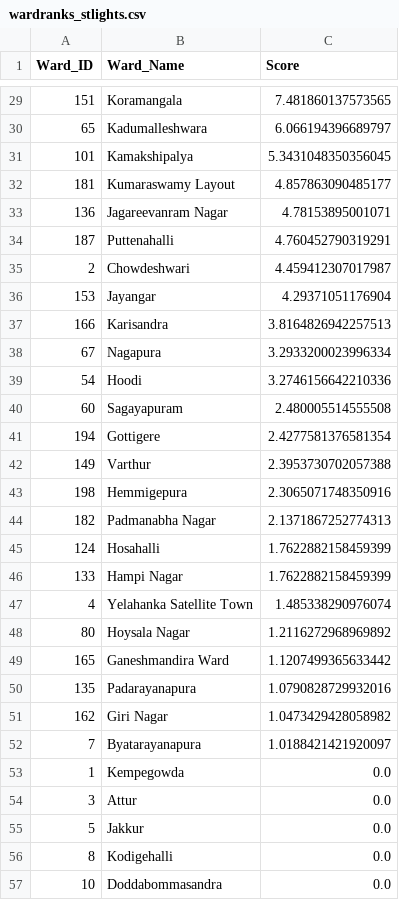
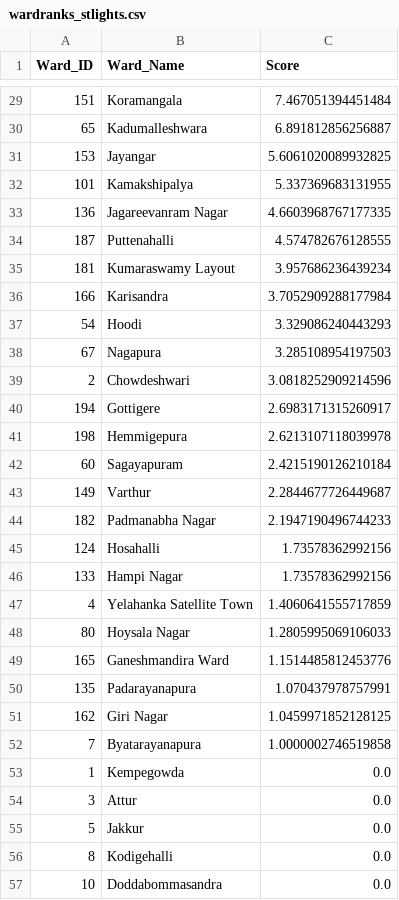
Before and after one commit to ShriyaShankar/Ward-Index, a CSV file: wardranks_stlights.csv, drawn as a sheet; only a part is shown, gaps mark what is left out; the diff covers the shown part only.

```diff
--- a/wardranks_stlights.csv
+++ b/wardranks_stlights.csv
@@ -29,25 +29,25 @@ Ward_ID,Ward_Name,Score
-151,Koramangala,7.481860137573565
-65,Kadumalleshwara,6.066194396689797
-101,Kamakshipalya,5.3431048350356045
-181,Kumaraswamy Layout,4.857863090485177
-136,Jagareevanram Nagar,4.78153895001071
-187,Puttenahalli,4.760452790319291
-2,Chowdeshwari,4.459412307017987
-153,Jayangar,4.29371051176904
-166,Karisandra,3.8164826942257513
-67,Nagapura,3.2933200023996334
-54,Hoodi,3.2746156642210336
-60,Sagayapuram,2.480005514555508
-194,Gottigere,2.4277581376581354
-149,Varthur,2.3953730702057388
-198,Hemmigepura,2.3065071748350916
-182,Padmanabha Nagar,2.1371867252774313
-124,Hosahalli,1.7622882158459399
-133,Hampi Nagar,1.7622882158459399
-4,Yelahanka Satellite Town,1.485338290976074
-80,Hoysala Nagar,1.2116272968969892
-165,Ganeshmandira Ward,1.1207499365633442
-135,Padarayanapura,1.0790828729932016
-162,Giri Nagar,1.0473429428058982
-7,Byatarayanapura,1.0188421421920097
+151,Koramangala,7.467051394451484
+65,Kadumalleshwara,6.891812856256887
+153,Jayangar,5.6061020089932825
+101,Kamakshipalya,5.337369683131955
+136,Jagareevanram Nagar,4.6603968767177335
+187,Puttenahalli,4.574782676128555
+181,Kumaraswamy Layout,3.957686236439234
+166,Karisandra,3.7052909288177984
+54,Hoodi,3.329086240443293
+67,Nagapura,3.285108954197503
+2,Chowdeshwari,3.0818252909214596
+194,Gottigere,2.6983171315260917
+198,Hemmigepura,2.6213107118039978
+60,Sagayapuram,2.4215190126210184
+149,Varthur,2.2844677726449687
+182,Padmanabha Nagar,2.1947190496744233
+124,Hosahalli,1.73578362992156
+133,Hampi Nagar,1.73578362992156
+4,Yelahanka Satellite Town,1.4060641555717859
+80,Hoysala Nagar,1.2805995069106033
+165,Ganeshmandira Ward,1.1514485812453776
+135,Padarayanapura,1.070437978757991
+162,Giri Nagar,1.0459971852128125
+7,Byatarayanapura,1.0000002746519858
 1,Kempegowda,0.0
```
Also changed, not shown: 5 added rows, 5 removed rows and 22 edited cells elsewhere in this file, ward_ranks.csv, wardranks_water.csv, 4 other files.
